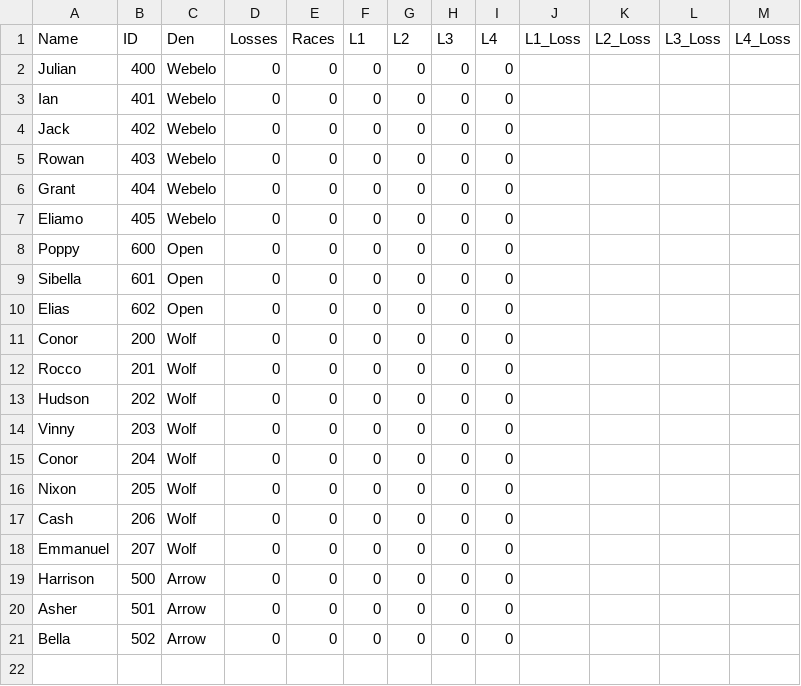
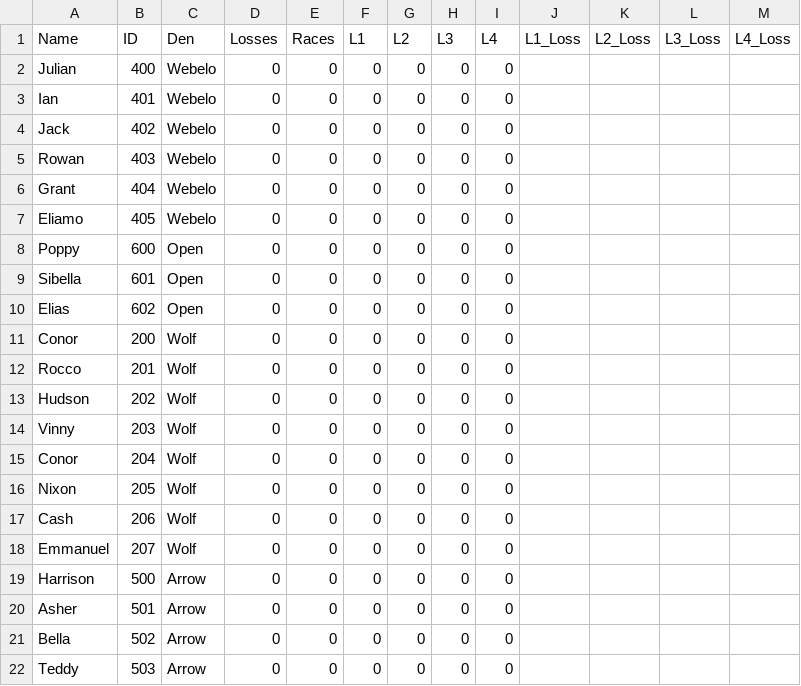
Before and after one commit to chapman178/PWDtool, a CSV file: InputData.csv, drawn as a sheet; the diff names each change by its address in the sheet, - before the commit and + after, or states it on an @@ line.

Commit message:
Data updated via App

```diff
--- a/InputData.csv
+++ b/InputData.csv
+row 22: Teddy | 503 | Arrow | 0 | 0 | 0 | 0 | 0 | 0
```
